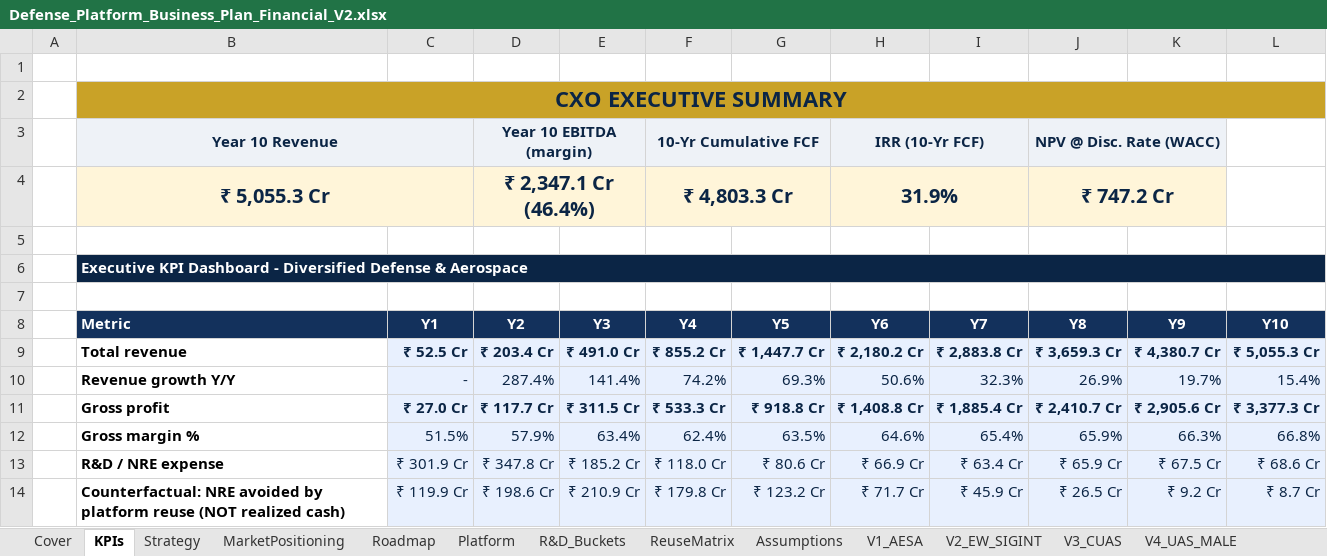
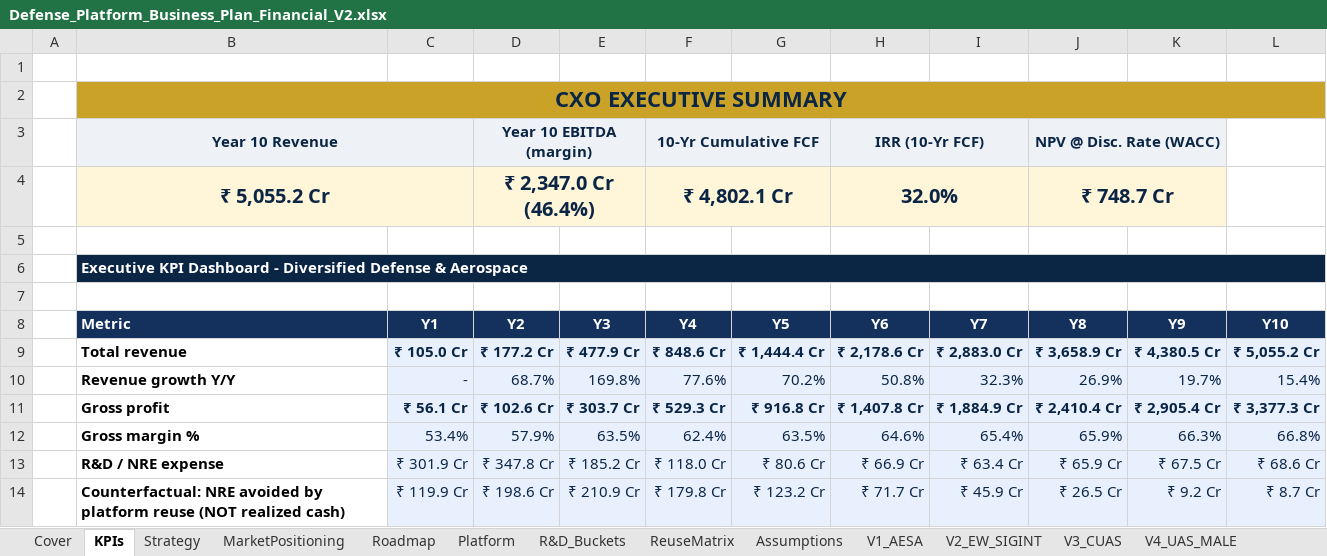
Before and after one commit to subscr221/NDAD-Business-Plan, an Excel workbook: Defense_Platform_Business_Plan_Financial_V2.xlsx, sheet KPIs, drawn as a sheet; only a part is shown; values as stored, in another font and other column widths than the file's, no borders; charts and pictures not drawn; removed rows and columns are numbered as before the commit, all else as after; the diff covers the shown part only; the diff names each change by its address in the sheet, - before the commit and + after, or states it on an @@ line.

```diff
--- a/Defense_Platform_Business_Plan_Financial_V2.xlsx (sheet KPIs)
+++ b/Defense_Platform_Business_Plan_Financial_V2.xlsx (sheet KPIs)
-row 4:  | ₹ 5,055.3 Cr |  | ₹ 2,347.1 Cr (46.4%) |  | ₹ 4,803.3 Cr |  | 31.9% |  | ₹ 747.2 Cr
+row 4:  | ₹ 5,055.2 Cr |  | ₹ 2,347.0 Cr (46.4%) |  | ₹ 4,802.1 Cr |  | 32.0% |  | ₹ 748.7 Cr
-C9 (Y1): ₹ 52.5 Cr
+C9 (Y1): ₹ 105.0 Cr
-D9 (Y2): ₹ 203.4 Cr
+D9 (Y2): ₹ 177.2 Cr
-E9 (Y3): ₹ 491.0 Cr
+E9 (Y3): ₹ 477.9 Cr
-F9 (Y4): ₹ 855.2 Cr
+F9 (Y4): ₹ 848.6 Cr
-G9 (Y5): ₹ 1,447.7 Cr
+G9 (Y5): ₹ 1,444.4 Cr
-H9 (Y6): ₹ 2,180.2 Cr
+H9 (Y6): ₹ 2,178.6 Cr
-I9 (Y7): ₹ 2,883.8 Cr
+I9 (Y7): ₹ 2,883.0 Cr
-J9 (Y8): ₹ 3,659.3 Cr
+J9 (Y8): ₹ 3,658.9 Cr
-K9 (Y9): ₹ 4,380.7 Cr
+K9 (Y9): ₹ 4,380.5 Cr
-L9 (Y10): ₹ 5,055.3 Cr
+L9 (Y10): ₹ 5,055.2 Cr
-D10 (Y2): 287.4%
+D10 (Y2): 68.7%
-E10 (Y3): 141.4%
+E10 (Y3): 169.8%
-F10 (Y4): 74.2%
+F10 (Y4): 77.6%
-G10 (Y5): 69.3%
+G10 (Y5): 70.2%
-H10 (Y6): 50.6%
+H10 (Y6): 50.8%
-C11 (Y1): ₹ 27.0 Cr
+C11 (Y1): ₹ 56.1 Cr
-D11 (Y2): ₹ 117.7 Cr
+D11 (Y2): ₹ 102.6 Cr
-E11 (Y3): ₹ 311.5 Cr
+E11 (Y3): ₹ 303.7 Cr
-F11 (Y4): ₹ 533.3 Cr
+F11 (Y4): ₹ 529.3 Cr
-G11 (Y5): ₹ 918.8 Cr
+G11 (Y5): ₹ 916.8 Cr
-H11 (Y6): ₹ 1,408.8 Cr
+H11 (Y6): ₹ 1,407.8 Cr
-I11 (Y7): ₹ 1,885.4 Cr
+I11 (Y7): ₹ 1,884.9 Cr
-J11 (Y8): ₹ 2,410.7 Cr
+J11 (Y8): ₹ 2,410.4 Cr
-K11 (Y9): ₹ 2,905.6 Cr
+K11 (Y9): ₹ 2,905.4 Cr
-C12 (Y1): 51.5%
+C12 (Y1): 53.4%
-E12 (Y3): 63.4%
+E12 (Y3): 63.5%
```
Also changed, not shown: 132 edited cells and cell formats elsewhere in this sheet, sheet Backlog, sheet P&L, sheet CashFlow, sheet BalanceSheet, sheet Revenue, sheet R&D_Buckets, 4 more sheets, charts or pictures, 17 other files.
